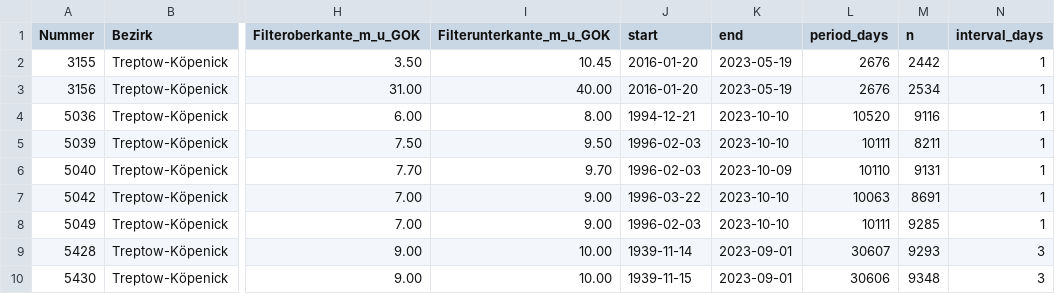
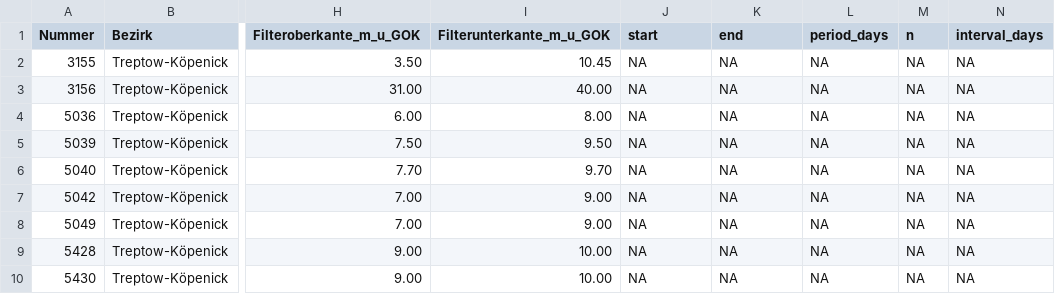
Before and after one commit to KWB-R/kwb.geosalz, a CSV file: gwl_data_stats.csv, drawn as a sheet; only a part is shown, gaps mark what is left out; the diff covers the shown part only; the diff names each change by its address in the sheet, - before the commit and + after, or states it on an @@ line.

```diff
--- a/gwl_data_stats.csv
+++ b/gwl_data_stats.csv
-J2:J3 (start): 2016-01-20
+J2:J3 (start): NA
-K2:K3 (end): 2023-05-19
+K2:K3 (end): NA
-L2:L3 (period_days): 2676
+L2:L3 (period_days): NA
-M2 (n): 2442
+M2 (n): NA
-N2:N8 (interval_days): 1
+N2:N8 (interval_days): NA
-M3 (n): 2534
+M3 (n): NA
-J4 (start): 1994-12-21
+J4 (start): NA
-K4:K5 (end): 2023-10-10
+K4:K5 (end): NA
-L4 (period_days): 10520
+L4 (period_days): NA
-M4 (n): 9116
+M4 (n): NA
-J5:J6 (start): 1996-02-03
+J5:J6 (start): NA
-L5 (period_days): 10111
+L5 (period_days): NA
-M5 (n): 8211
+M5 (n): NA
-K6 (end): 2023-10-09
+K6 (end): NA
-L6 (period_days): 10110
+L6 (period_days): NA
-M6 (n): 9131
+M6 (n): NA
-J7 (start): 1996-03-22
+J7 (start): NA
-K7:K8 (end): 2023-10-10
+K7:K8 (end): NA
-L7 (period_days): 10063
+L7 (period_days): NA
-M7 (n): 8691
+M7 (n): NA
-J8 (start): 1996-02-03
+J8 (start): NA
-L8 (period_days): 10111
+L8 (period_days): NA
-M8 (n): 9285
+M8 (n): NA
-J9 (start): 1939-11-14
+J9 (start): NA
-K9:K10 (end): 2023-09-01
+K9:K10 (end): NA
-L9 (period_days): 30607
+L9 (period_days): NA
-M9 (n): 9293
+M9 (n): NA
-N9:N10 (interval_days): 3
+N9:N10 (interval_days): NA
-J10 (start): 1939-11-15
+J10 (start): NA
-L10 (period_days): 30606
+L10 (period_days): NA
-M10 (n): 9348
+M10 (n): NA
```
Also changed, not shown: 43 edited cells elsewhere in this file, swl_data_stats.csv, 12 other files.
